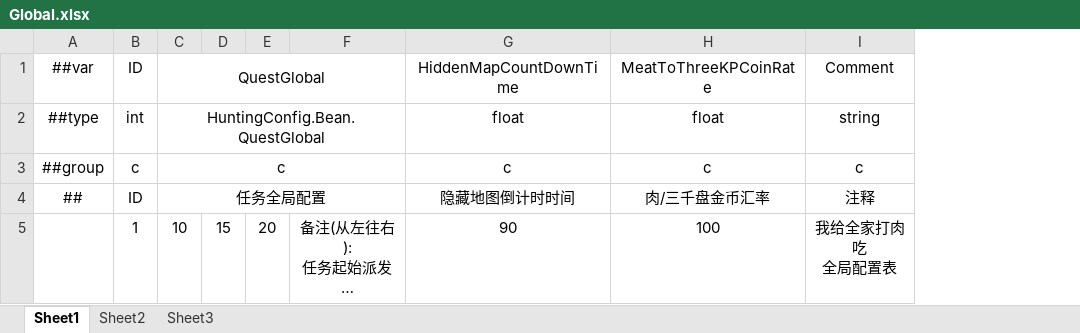
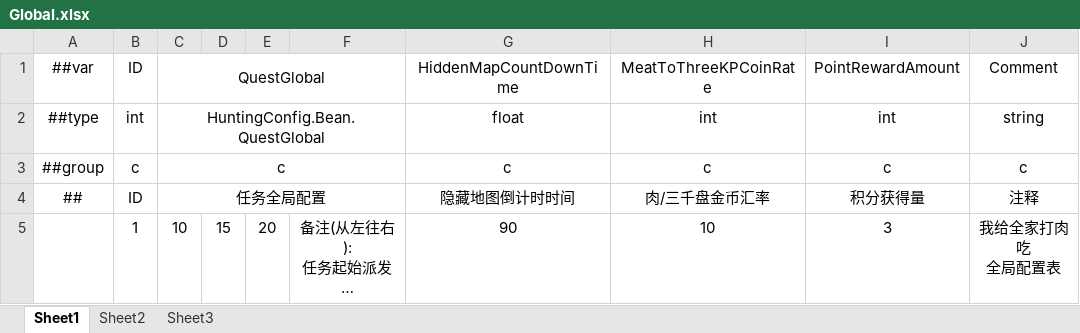
Before and after one commit to greenballyjq/HuntingConfig, an Excel workbook: Datas/Global.xlsx, sheet Sheet1, drawn as a sheet; long unchanged cells end in …; values as stored, in another font and other column widths than the file's, no borders; the diff names each change by its address in the sheet, - before the commit and + after, or states it on an @@ line.

```diff
--- a/Datas/Global.xlsx (sheet Sheet1)
+++ b/Datas/Global.xlsx (sheet Sheet1)
+column I, rows 1-5: PointRewardAmount | int | c | 积分获得量 | 3
-H2: float
+H2: int
-H5: 100
+H5: 10
```
Also changed, not shown: Datas/MeatProgress.xlsx, Datas/SkillJinZhuangYuan.xlsx, 1 other file.
